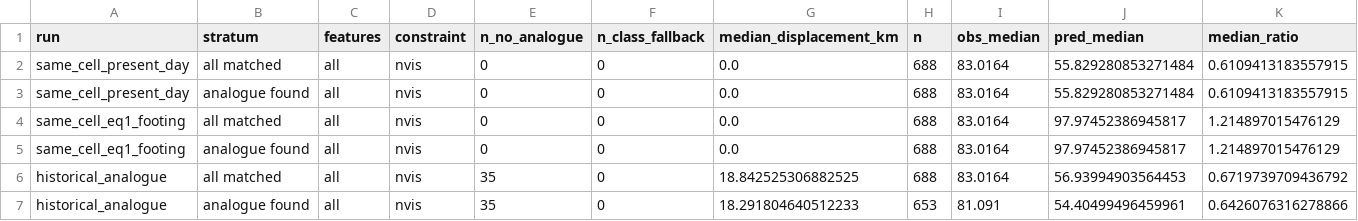
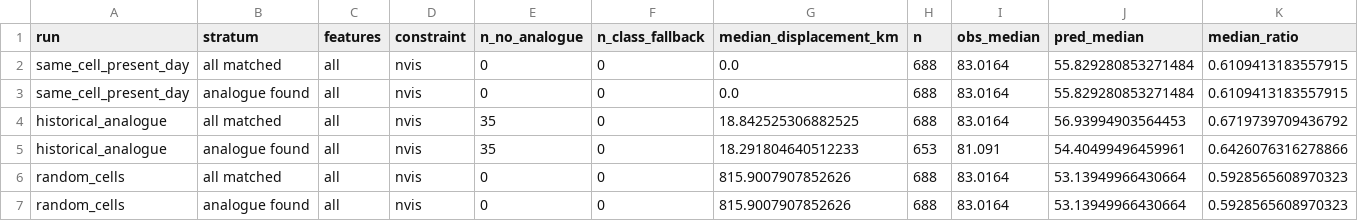
Before and after one commit to Zohreh2024/000_Zohreh_paper_1_refactor, a CSV file: Validation_M/National_biomass_library/Space_time_validation/outputs/metrics_by_run_nvis.csv, drawn as a sheet; only a part is shown; the shorter side is filled out with more unchanged rows; rows hold the shown columns only; the diff names each change by its address in the sheet, - before the commit and + after, or states it on an @@ line.

```diff
--- a/Validation_M/National_biomass_library/Space_time_validation/outputs/metrics_by_run_nvis.csv
+++ b/Validation_M/National_biomass_library/Space_time_validation/outputs/metrics_by_run_nvis.csv
-row 4: same_cell_eq1_footing | all matched | all | nvis | 0 | 0 | 0.0 | 688 | 83.0164 | 97.97452386945817 | 1.214897015476129
-row 5: same_cell_eq1_footing | analogue found | all | nvis | 0 | 0 | 0.0 | 688 | 83.0164 | 97.97452386945817 | 1.214897015476129
```
Also changed, not shown: FPI_Accuracy_check/Comparison_vs_New_M_2019/output/paired_bar_medians.csv, Option_B_matched_footing/outputs/verification.csv, 25 other files.
